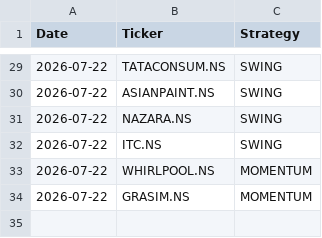
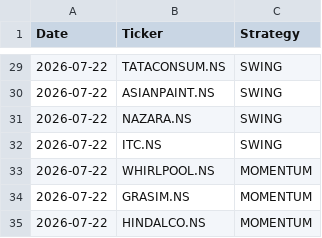
Before and after one commit to johnkasc-lab/MarketStock, a CSV file: alerted_today.csv, drawn as a sheet; only a part is shown, gaps mark what is left out; the diff names each change by its address in the sheet, - before the commit and + after, or states it on an @@ line.

```diff
--- a/alerted_today.csv
+++ b/alerted_today.csv
+row 35: 2026-07-22 | HINDALCO.NS | MOMENTUM
```
Also changed, not shown: intraday_trades.csv.
